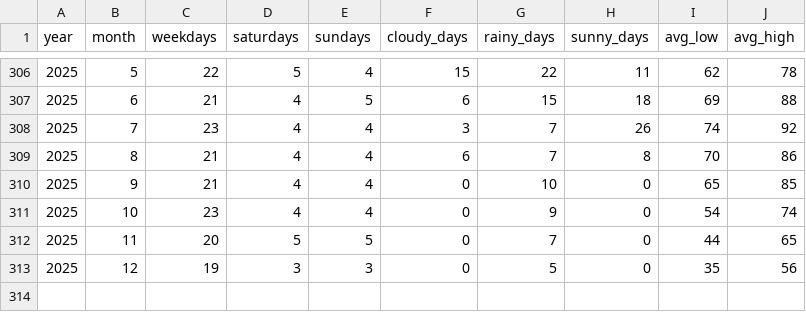
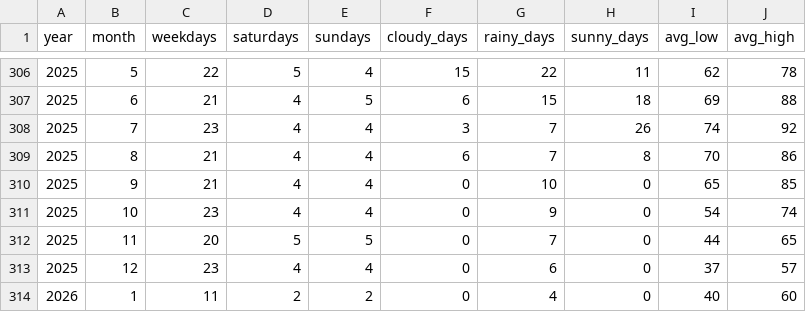
Before and after one commit to gocarta/monthly, a CSV file: stats.csv, drawn as a sheet; only a part is shown, gaps mark what is left out.

```diff
--- a/stats.csv
+++ b/stats.csv
@@ -312,2 +312,3 @@ year,month,weekdays,saturdays,sundays,cloudy_days,rainy_days,sunny_days,avg_low,
 2025,11,20,5,5,0,7,0,44,65
-2025,12,19,3,3,0,5,0,35,56
+2025,12,23,4,4,0,6,0,37,57
+2026,1,11,2,2,0,4,0,40,60
```
